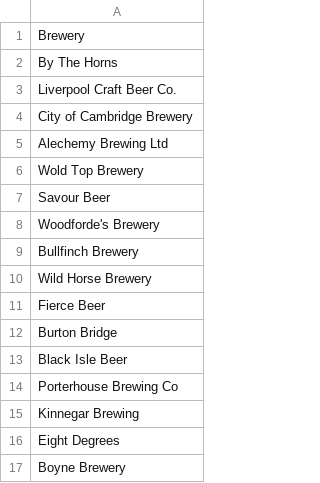
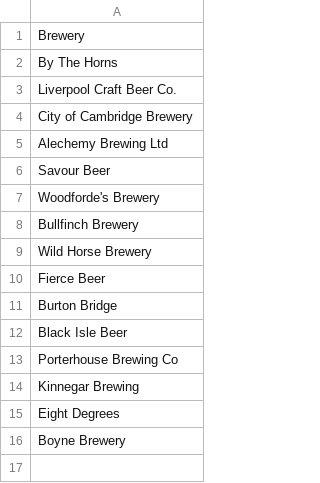
Before and after one commit to JoeBillingsley/JoeTheAverage.github.io, a CSV file: _data/wish_list_beers.csv, drawn as a sheet; the diff names each change by its address in the sheet, - before the commit and + after, or states it on an @@ line.

Commit message:
Update wish_list_beers.csv

```diff
--- a/_data/wish_list_beers.csv
+++ b/_data/wish_list_beers.csv
-row 6: Wold Top Brewery
```
